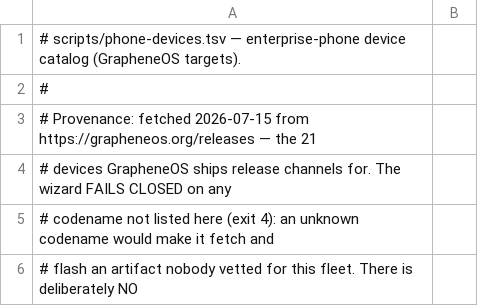
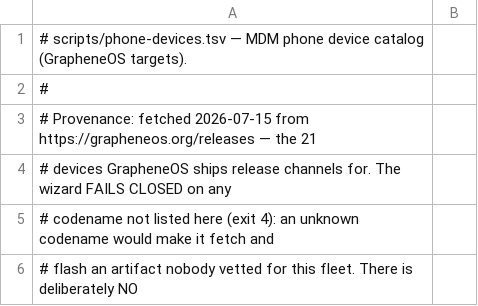
Before and after one commit to hugmesh/hugmesh-generator, a TSV file: scripts/phone-devices.tsv, drawn as a sheet; only a part is shown.

```diff
--- a/scripts/phone-devices.tsv
+++ b/scripts/phone-devices.tsv
@@ -1,2 +1,2 @@
-# scripts/phone-devices.tsv — enterprise-phone device catalog (GrapheneOS targets).
+# scripts/phone-devices.tsv — MDM phone device catalog (GrapheneOS targets).
 #
```
Also changed, not shown: 20 other files.
